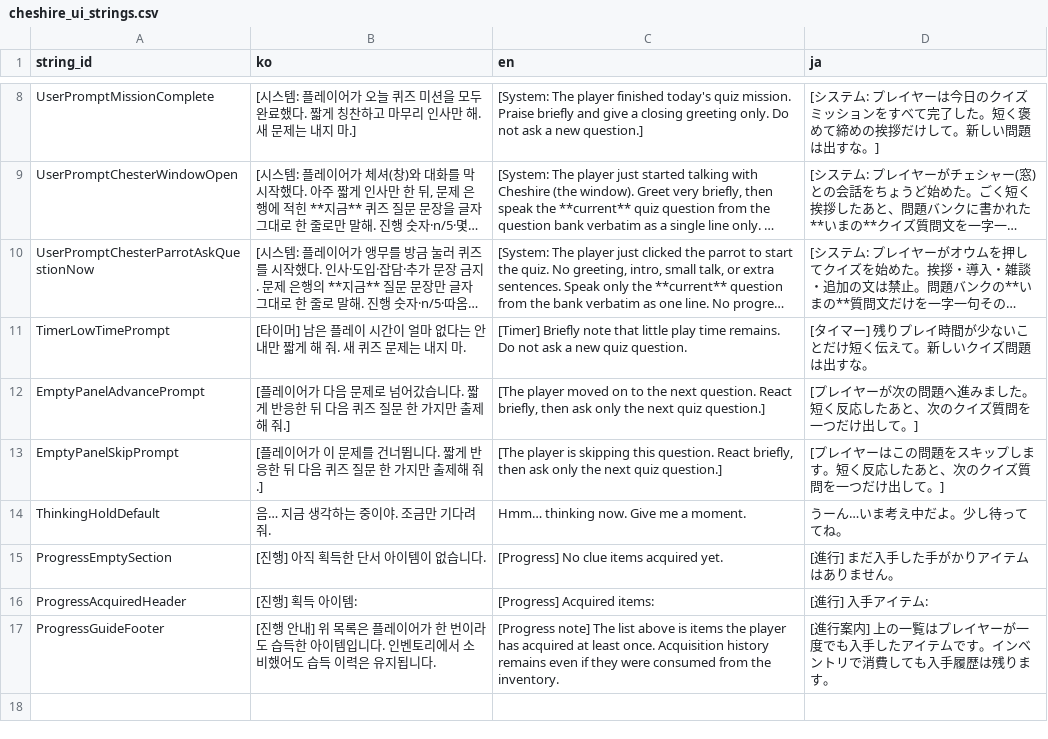
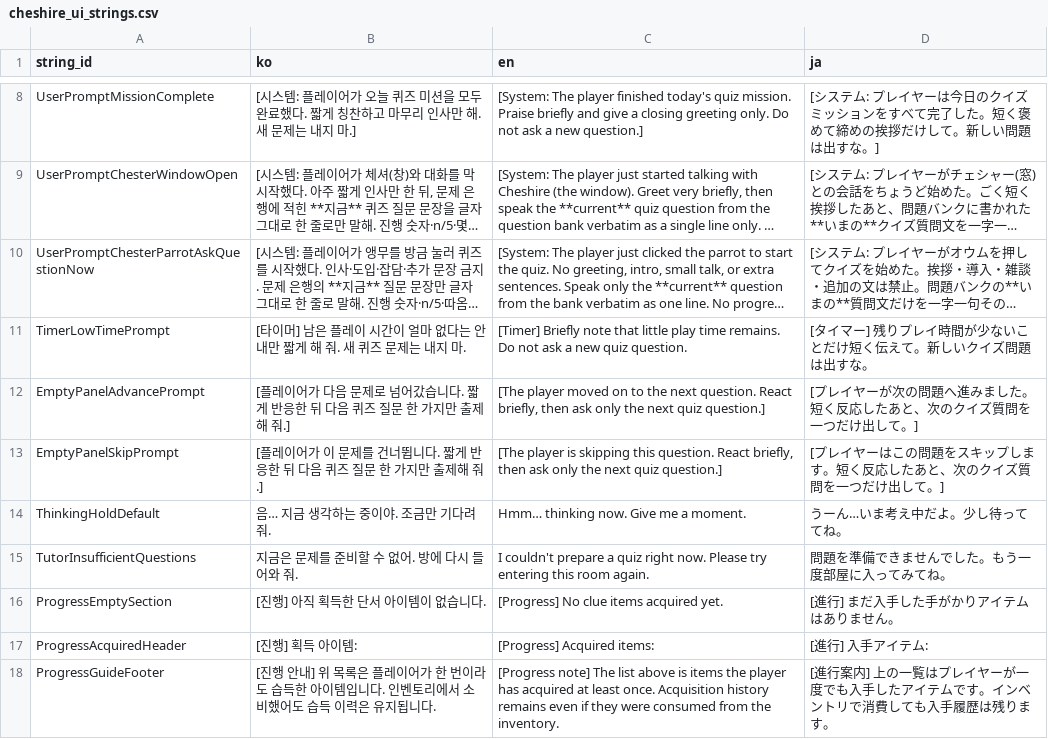
Before and after one commit to mokotan1/newCapstone, a CSV file: disputatio/Assets/Resources/Scenario/cheshire_ui_strings.csv, drawn as a sheet; only a part is shown, gaps mark what is left out; long unchanged cells end in ….

```diff
--- a/disputatio/Assets/Resources/Scenario/cheshire_ui_strings.csv
+++ b/disputatio/Assets/Resources/Scenario/cheshire_ui_strings.csv
@@ -14,2 +14,3 @@ EmptyPanelSkipPrompt,[플레이어가 이 문제를 건너뜁니다. 짧게 반
 ThinkingHoldDefault,음… 지금 생각하는 중이야. 조금만 기다려 줘.,Hmm… thinking now. Give me a moment.,うーん…いま考え中だよ。少し待っててね。
+TutorInsufficientQuestions,지금은 문제를 준비할 수 없어. 방에 다시 들어와 줘.,I couldn't prepare a quiz right now. Please try entering this room again.,問題を準備できませんでした。もう一度部屋に入ってみてね。
 ProgressEmptySection,"
```
Also changed, not shown: 19 other files.
